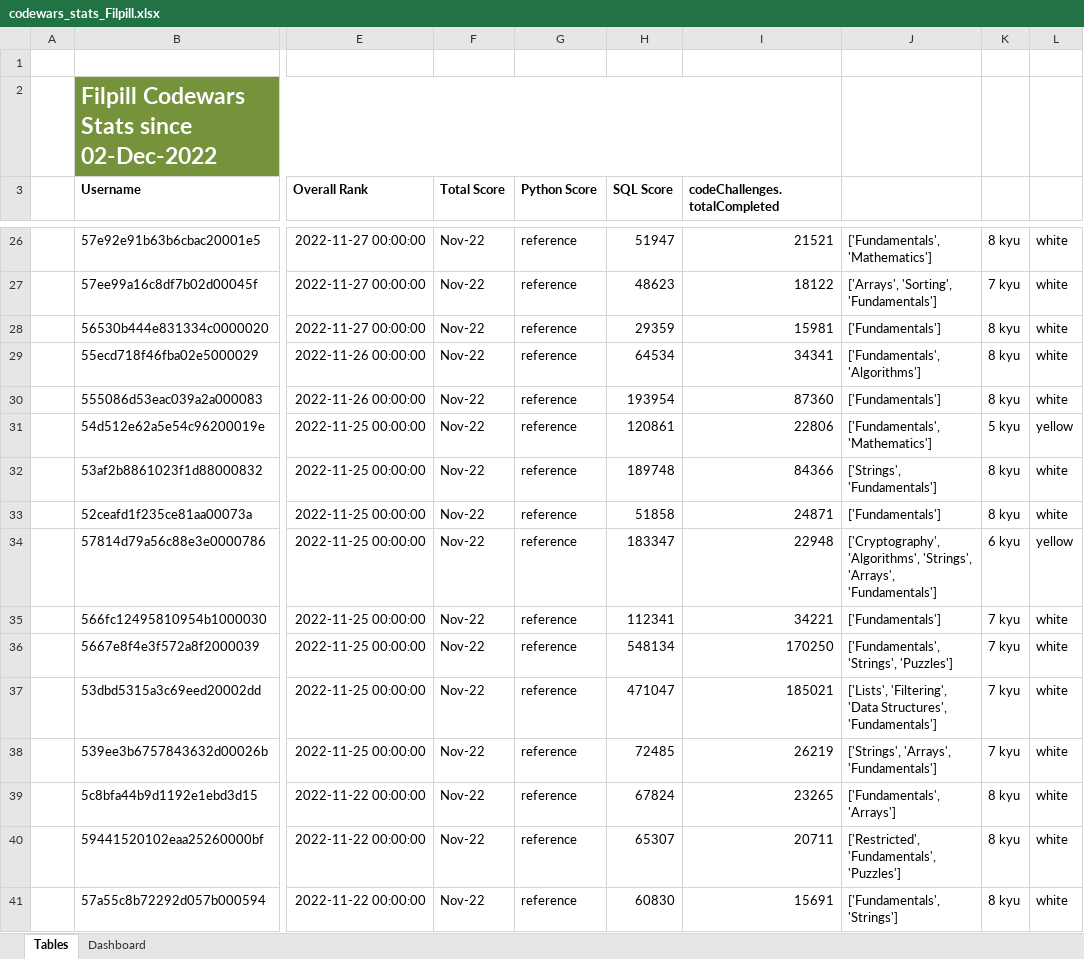
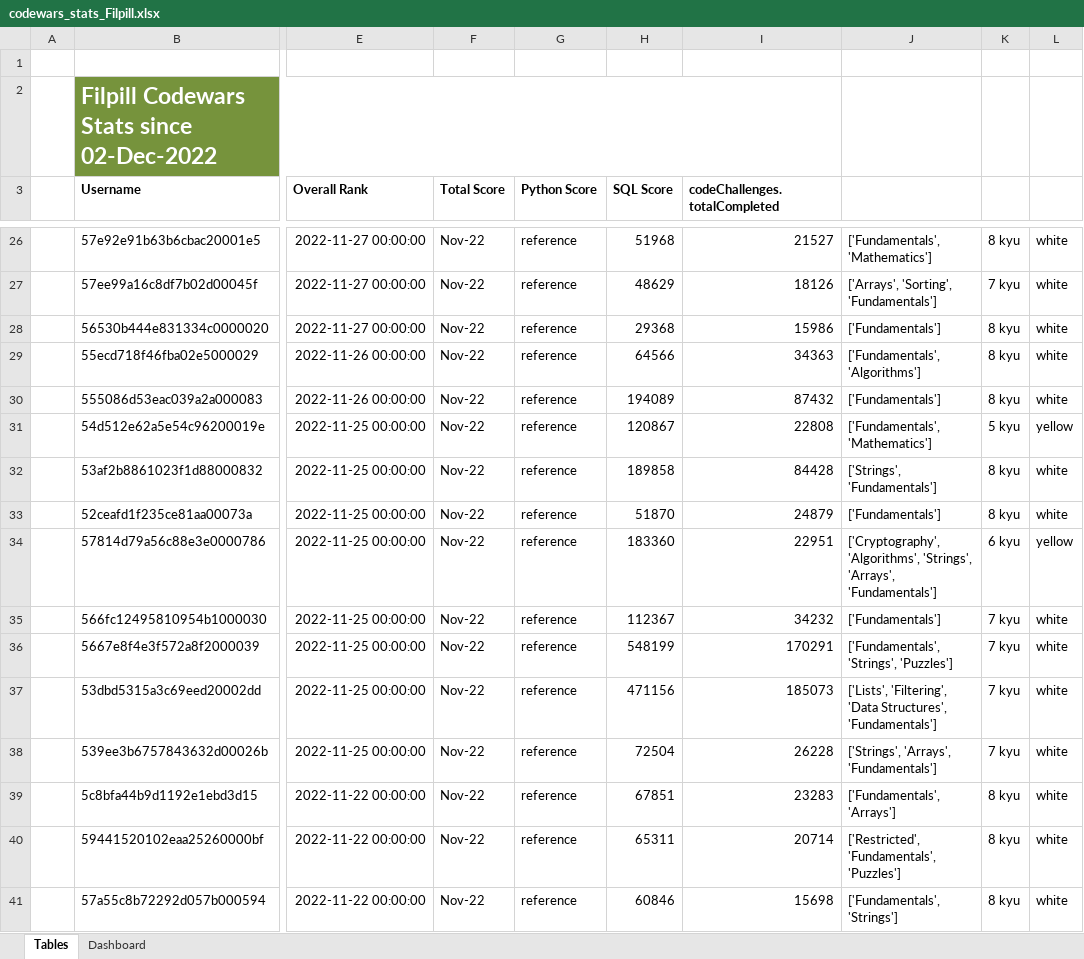
Before and after one commit to Filpill/codewars-stats, an Excel workbook: xlsx_data/codewars_stats_Filpill.xlsx, sheet Tables, drawn as a sheet; only a part is shown, gaps mark what is left out; values as stored, in another font and other column widths than the file's, no borders; conditional formats and table styles not drawn; the diff covers the shown part only; the diff names each change by its address in the sheet, - before the commit and + after, or states it on an @@ line.

```diff
--- a/xlsx_data/codewars_stats_Filpill.xlsx (sheet Tables)
+++ b/xlsx_data/codewars_stats_Filpill.xlsx (sheet Tables)
-H26 (SQL Score): 51947
+H26 (SQL Score): 51968
-I26 (codeChallenges.totalCompleted): 21521
+I26 (codeChallenges.totalCompleted): 21527
-H27 (SQL Score): 48623
+H27 (SQL Score): 48629
-I27 (codeChallenges.totalCompleted): 18122
+I27 (codeChallenges.totalCompleted): 18126
-H28 (SQL Score): 29359
+H28 (SQL Score): 29368
-I28 (codeChallenges.totalCompleted): 15981
+I28 (codeChallenges.totalCompleted): 15986
-H29 (SQL Score): 64534
+H29 (SQL Score): 64566
-I29 (codeChallenges.totalCompleted): 34341
+I29 (codeChallenges.totalCompleted): 34363
-H30 (SQL Score): 193954
+H30 (SQL Score): 194089
-I30 (codeChallenges.totalCompleted): 87360
+I30 (codeChallenges.totalCompleted): 87432
-H31 (SQL Score): 120861
+H31 (SQL Score): 120867
-I31 (codeChallenges.totalCompleted): 22806
+I31 (codeChallenges.totalCompleted): 22808
-H32 (SQL Score): 189748
+H32 (SQL Score): 189858
-I32 (codeChallenges.totalCompleted): 84366
+I32 (codeChallenges.totalCompleted): 84428
-H33 (SQL Score): 51858
+H33 (SQL Score): 51870
-I33 (codeChallenges.totalCompleted): 24871
+I33 (codeChallenges.totalCompleted): 24879
-H34 (SQL Score): 183347
+H34 (SQL Score): 183360
-I34 (codeChallenges.totalCompleted): 22948
+I34 (codeChallenges.totalCompleted): 22951
-H35 (SQL Score): 112341
+H35 (SQL Score): 112367
-I35 (codeChallenges.totalCompleted): 34221
+I35 (codeChallenges.totalCompleted): 34232
-H36 (SQL Score): 548134
+H36 (SQL Score): 548199
-I36 (codeChallenges.totalCompleted): 170250
+I36 (codeChallenges.totalCompleted): 170291
-H37 (SQL Score): 471047
+H37 (SQL Score): 471156
-I37 (codeChallenges.totalCompleted): 185021
+I37 (codeChallenges.totalCompleted): 185073
-H38 (SQL Score): 72485
+H38 (SQL Score): 72504
-I38 (codeChallenges.totalCompleted): 26219
+I38 (codeChallenges.totalCompleted): 26228
-H39 (SQL Score): 67824
+H39 (SQL Score): 67851
-I39 (codeChallenges.totalCompleted): 23265
+I39 (codeChallenges.totalCompleted): 23283
-H40 (SQL Score): 65307
+H40 (SQL Score): 65311
-I40 (codeChallenges.totalCompleted): 20711
+I40 (codeChallenges.totalCompleted): 20714
-H41 (SQL Score): 60830
+H41 (SQL Score): 60846
-I41 (codeChallenges.totalCompleted): 15691
+I41 (codeChallenges.totalCompleted): 15698
```
Also changed, not shown: 596 edited cells elsewhere in this sheet, 5 other files.
